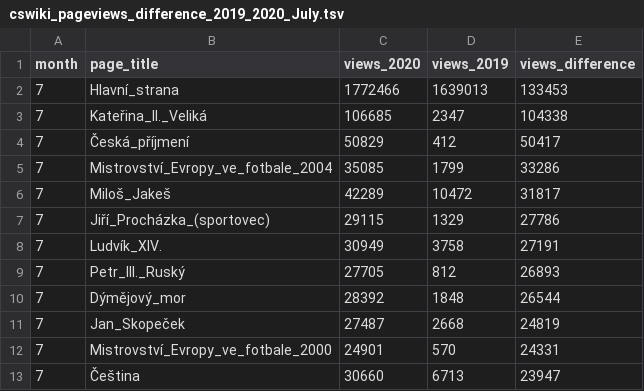
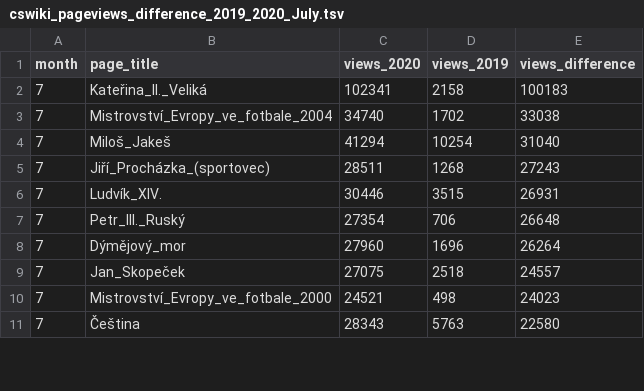
Before and after one commit to wmcz/blogpost-cswiki-in-covid-year, a TSV file: data/cswiki_pageviews_difference_2019_2020_July.tsv, drawn as a sheet; only a part is shown; the diff covers the shown part only.

```diff
--- a/data/cswiki_pageviews_difference_2019_2020_July.tsv
+++ b/data/cswiki_pageviews_difference_2019_2020_July.tsv
@@ -1,13 +1,11 @@
 month	page_title	views_2020	views_2019	views_difference
-7	Hlavní_strana	1772466	1639013	133453
-7	Kateřina_II._Veliká	106685	2347	104338
-7	Česká_příjmení	50829	412	50417
-7	Mistrovství_Evropy_ve_fotbale_2004	35085	1799	33286
-7	Miloš_Jakeš	42289	10472	31817
-7	Jiří_Procházka_(sportovec)	29115	1329	27786
-7	Ludvík_XIV.	30949	3758	27191
-7	Petr_III._Ruský	27705	812	26893
-7	Dýmějový_mor	28392	1848	26544
-7	Jan_Skopeček	27487	2668	24819
-7	Mistrovství_Evropy_ve_fotbale_2000	24901	570	24331
-7	Čeština	30660	6713	23947
+7	Kateřina_II._Veliká	102341	2158	100183
+7	Mistrovství_Evropy_ve_fotbale_2004	34740	1702	33038
+7	Miloš_Jakeš	41294	10254	31040
+7	Jiří_Procházka_(sportovec)	28511	1268	27243
+7	Ludvík_XIV.	30446	3515	26931
+7	Petr_III._Ruský	27354	706	26648
+7	Dýmějový_mor	27960	1696	26264
+7	Jan_Skopeček	27075	2518	24557
+7	Mistrovství_Evropy_ve_fotbale_2000	24521	498	24023
+7	Čeština	28343	5763	22580
```
Also changed, not shown: 5 added rows, 3 removed rows and 15 edited cells elsewhere in this file, data/cswiki_pageviews_difference_2019_2020_April.tsv, data/cswiki_pageviews_difference_2019_2020_March.tsv, 4 other files.
